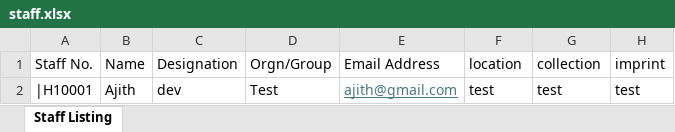
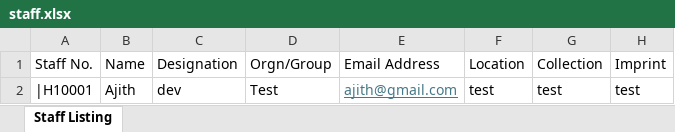
Before and after one commit to pravinpixel/hdb-admin, an Excel workbook: public/assets/pages/excel/staff.xlsx, sheet Staff Listing, drawn as a sheet; values as stored, in another font and other column widths than the file's, no borders; the diff names each change by its address in the sheet, - before the commit and + after, or states it on an @@ line.

```diff
--- a/public/assets/pages/excel/staff.xlsx (sheet Staff Listing)
+++ b/public/assets/pages/excel/staff.xlsx (sheet Staff Listing)
-F1: location
+F1: Location
-G1: collection
+G1: Collection
-H1: imprint
+H1: Imprint
```
Also changed, not shown: public/assets/pages/excel/book.xlsx, 3 other files.
